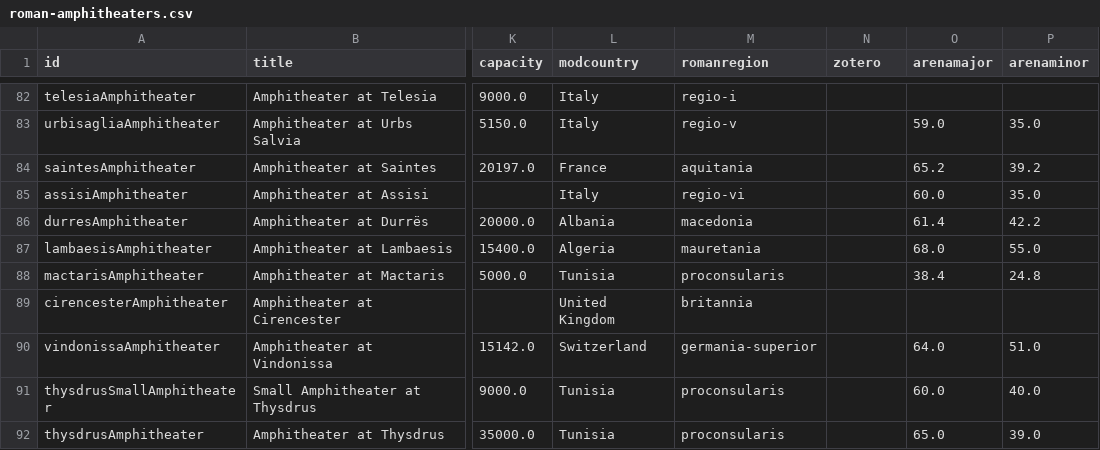
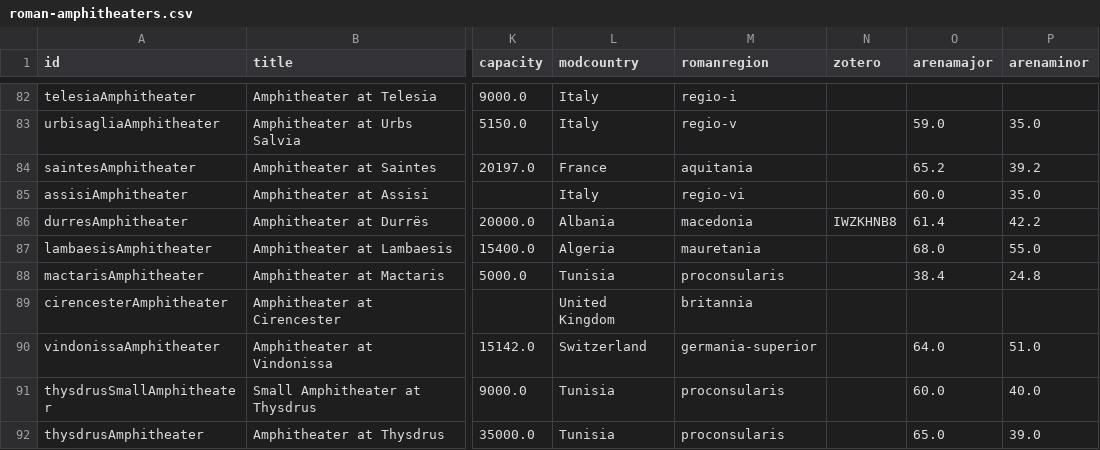
Before and after one commit to roman-amphitheaters/roman-amphitheaters, a CSV file: roman-amphitheaters.csv, drawn as a sheet; only a part is shown, gaps mark what is left out; the diff names each change by its address in the sheet, - before the commit and + after, or states it on an @@ line.

```diff
--- a/roman-amphitheaters.csv
+++ b/roman-amphitheaters.csv
-N86 (zotero): (empty)
+N86 (zotero): IWZKHNB8
```
Also changed, not shown: 1 other file.
